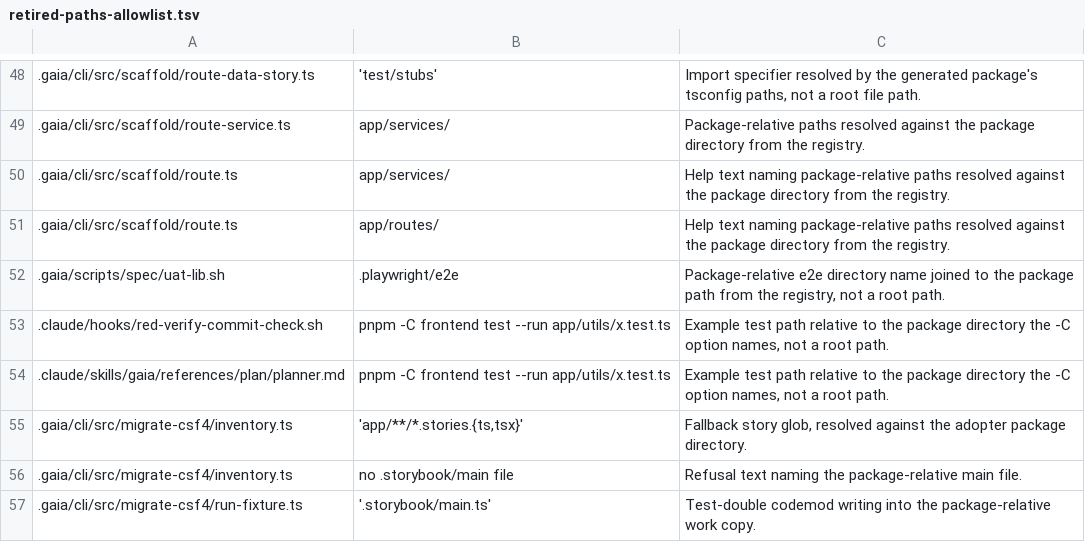
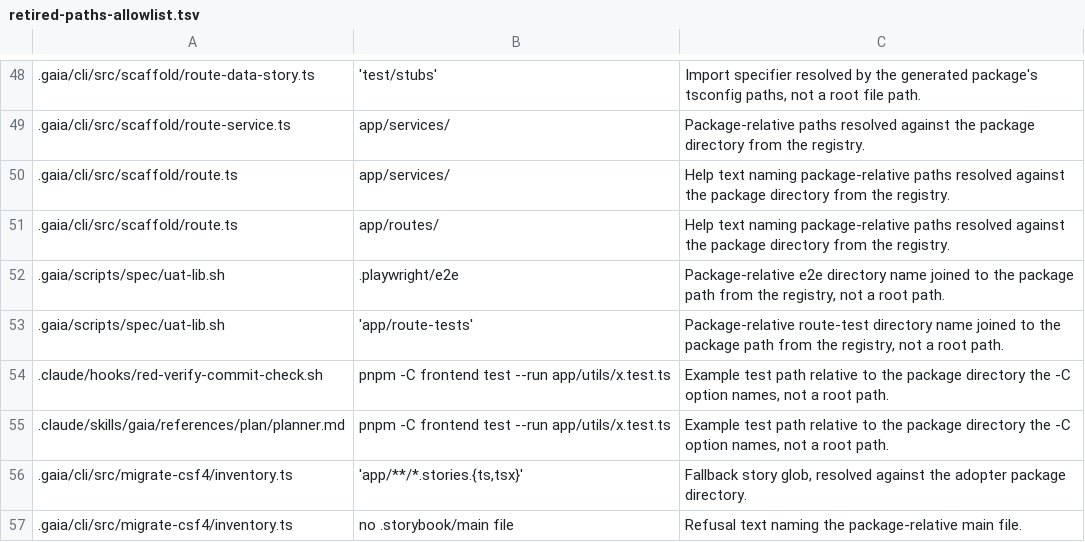
Before and after one commit to gaia-harness/gaia, a TSV file: .gaia/retired-paths-allowlist.tsv, drawn as a sheet; only a part is shown, gaps mark what is left out; the shorter side is filled out with more unchanged rows.

```diff
--- a/.gaia/retired-paths-allowlist.tsv
+++ b/.gaia/retired-paths-allowlist.tsv
@@ -52,2 +52,3 @@
 .gaia/scripts/spec/uat-lib.sh	.playwright/e2e	Package-relative e2e directory name joined to the package path from the registry, not a root path.
+.gaia/scripts/spec/uat-lib.sh	'app/route-tests'	Package-relative route-test directory name joined to the package path from the registry, not a root path.
 .claude/hooks/red-verify-commit-check.sh	pnpm -C frontend test --run app/utils/x.test.ts	Example test path relative to the package directory the -C option names, not a root path.
```
Also changed, not shown: 11 other files.
